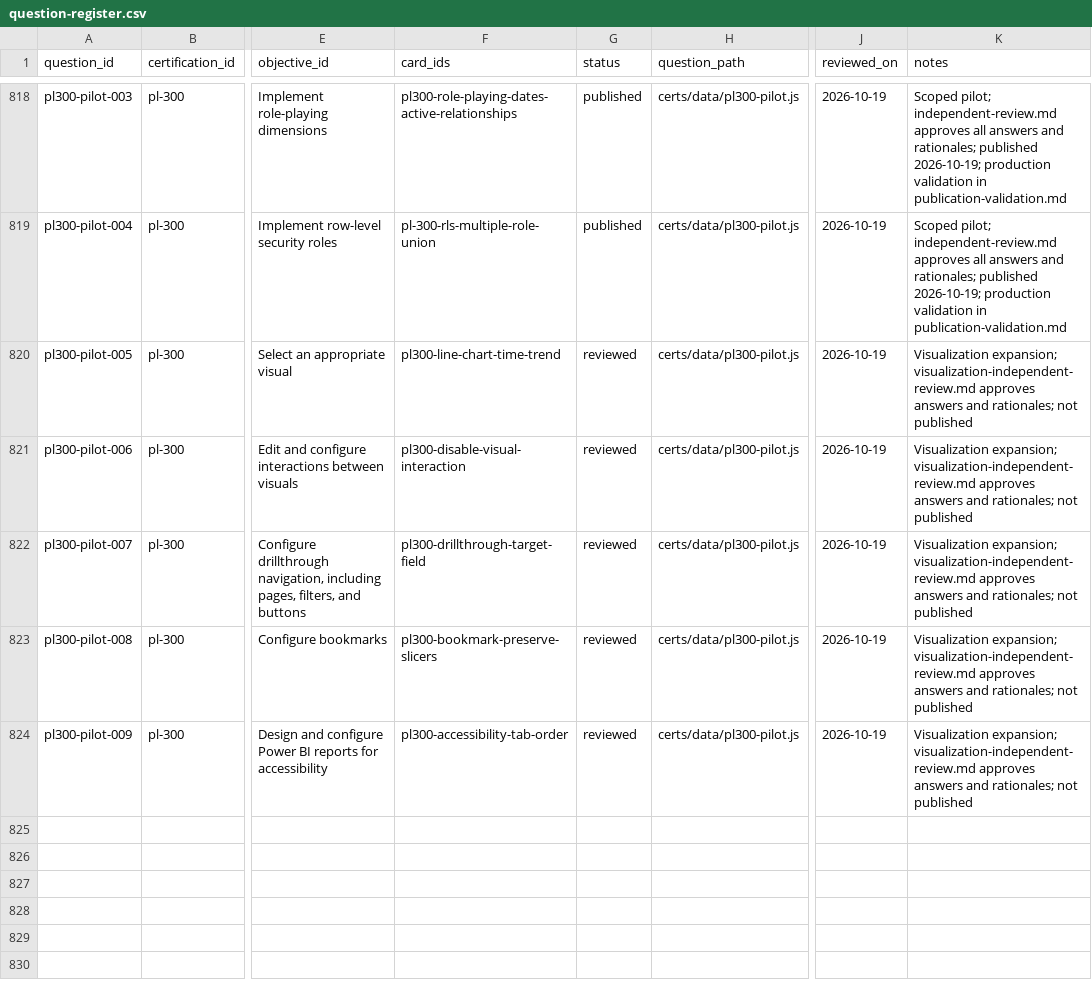
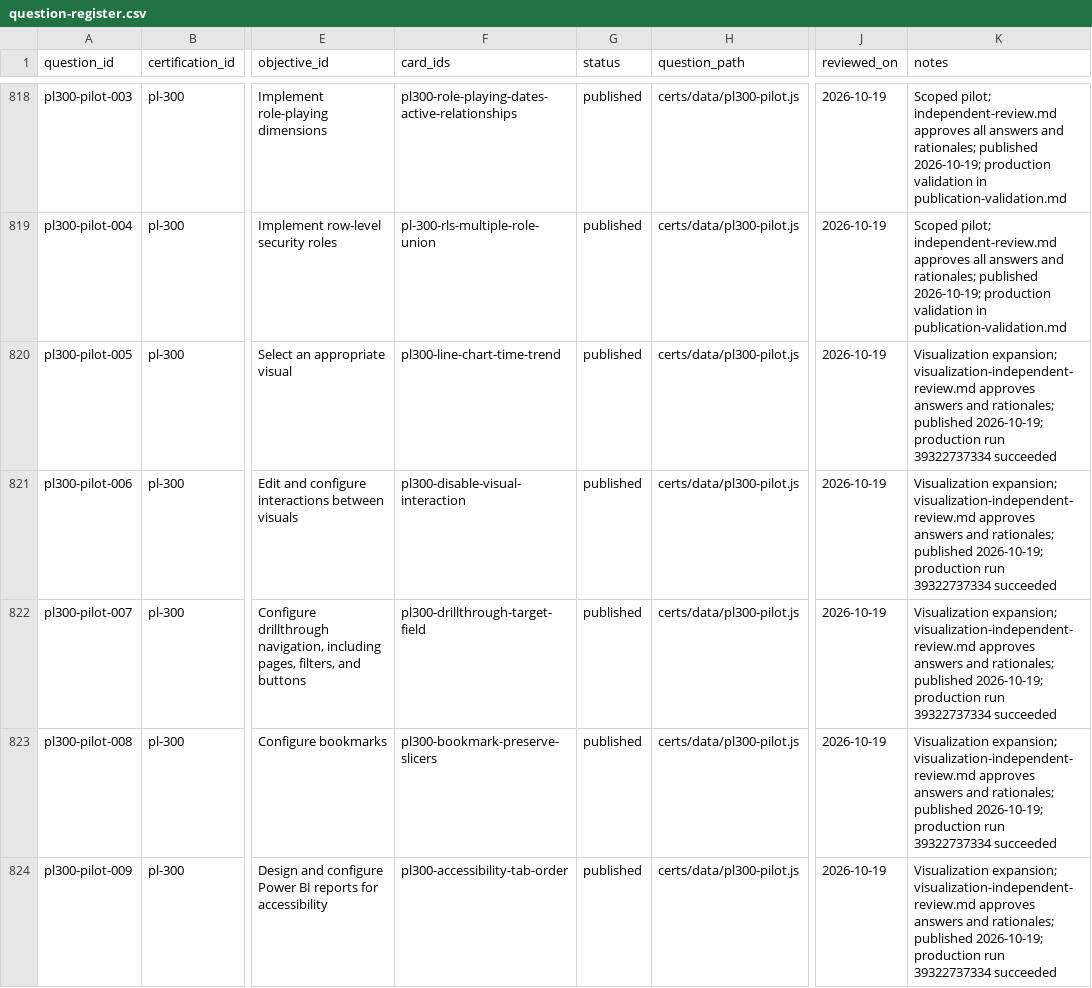
Before and after one commit to palthainon/oldwebtech, a CSV file: oldwebtech_plans/research/certifications/question-register.csv, drawn as a sheet; only a part is shown, gaps mark what is left out; the diff names each change by its address in the sheet, - before the commit and + after, or states it on an @@ line.

Commit message:
Record publication of five PL-300 visualization questions

```diff
--- a/oldwebtech_plans/research/certifications/question-register.csv
+++ b/oldwebtech_plans/research/certifications/question-register.csv
-G820:G824 (status): reviewed
+G820:G824 (status): published
-K820:K824 (notes): …and rationales; not published
+K820:K824 (notes): …and rationales; published 2026-10-19; production run 39322737334 succeeded
```
Also changed, not shown: 2 other files.
